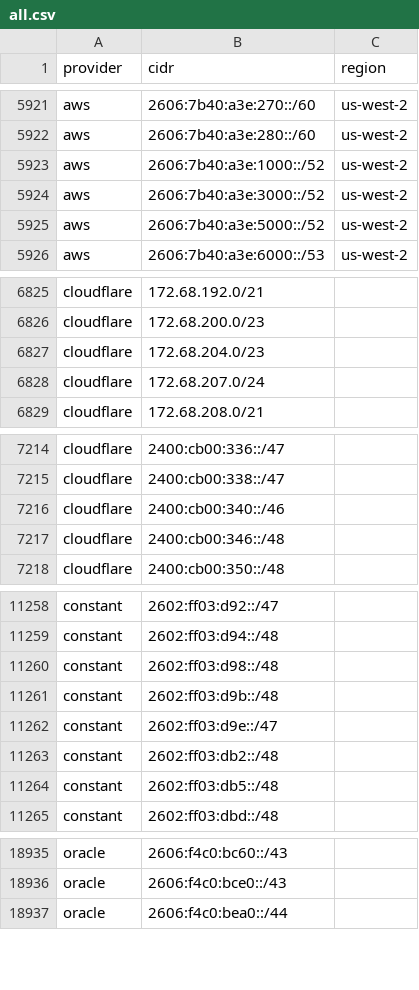
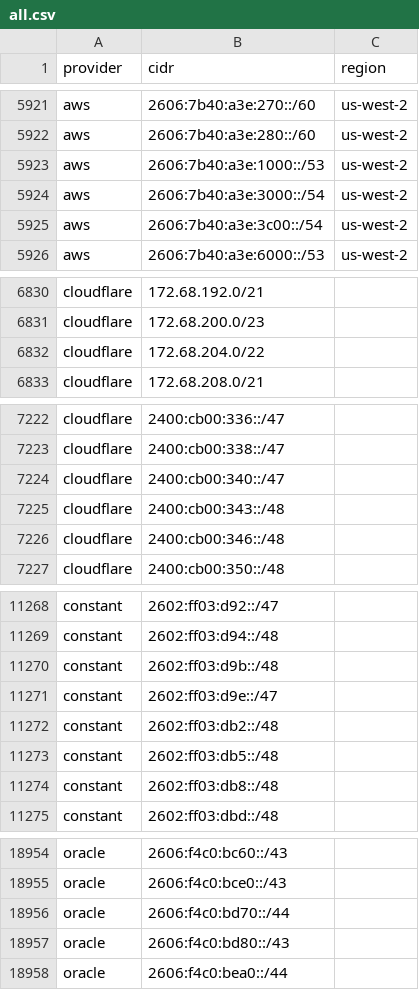
Before and after one commit to BitHeX0R/cdn-ip-ranges, a CSV file: all/all.csv, drawn as a sheet; only a part is shown, gaps mark what is left out; the diff covers the shown part only.

```diff
--- a/all/all.csv
+++ b/all/all.csv
@@ -5922,5 +5922,5 @@ aws,2606:7b40:a3e:270::/60,us-west-2
 aws,2606:7b40:a3e:280::/60,us-west-2
-aws,2606:7b40:a3e:1000::/52,us-west-2
-aws,2606:7b40:a3e:3000::/52,us-west-2
-aws,2606:7b40:a3e:5000::/52,us-west-2
+aws,2606:7b40:a3e:1000::/53,us-west-2
+aws,2606:7b40:a3e:3000::/54,us-west-2
+aws,2606:7b40:a3e:3c00::/54,us-west-2
 aws,2606:7b40:a3e:6000::/53,us-west-2
@@ -6826,4 +6831,3 @@ cloudflare,172.68.192.0/21,
 cloudflare,172.68.200.0/23,
-cloudflare,172.68.204.0/23,
-cloudflare,172.68.207.0/24,
+cloudflare,172.68.204.0/22,
 cloudflare,172.68.208.0/21,
@@ -7215,3 +7223,4 @@ cloudflare,2400:cb00:336::/47,
 cloudflare,2400:cb00:338::/47,
-cloudflare,2400:cb00:340::/46,
+cloudflare,2400:cb00:340::/47,
+cloudflare,2400:cb00:343::/48,
 cloudflare,2400:cb00:346::/48,
@@ -11259,3 +11269,2 @@ constant,2602:ff03:d92::/47,
 constant,2602:ff03:d94::/48,
-constant,2602:ff03:d98::/48,
 constant,2602:ff03:d9b::/48,
@@ -11264,2 +11273,3 @@ constant,2602:ff03:db2::/48,
 constant,2602:ff03:db5::/48,
+constant,2602:ff03:db8::/48,
 constant,2602:ff03:dbd::/48,
@@ -18936,2 +18955,4 @@ oracle,2606:f4c0:bc60::/43,
 oracle,2606:f4c0:bce0::/43,
+oracle,2606:f4c0:bd70::/44,
+oracle,2606:f4c0:bd80::/43,
 oracle,2606:f4c0:bea0::/44,
```
Also changed, not shown: 39 added rows, 20 removed rows and 14 edited cells elsewhere in this file, 51 other files.
